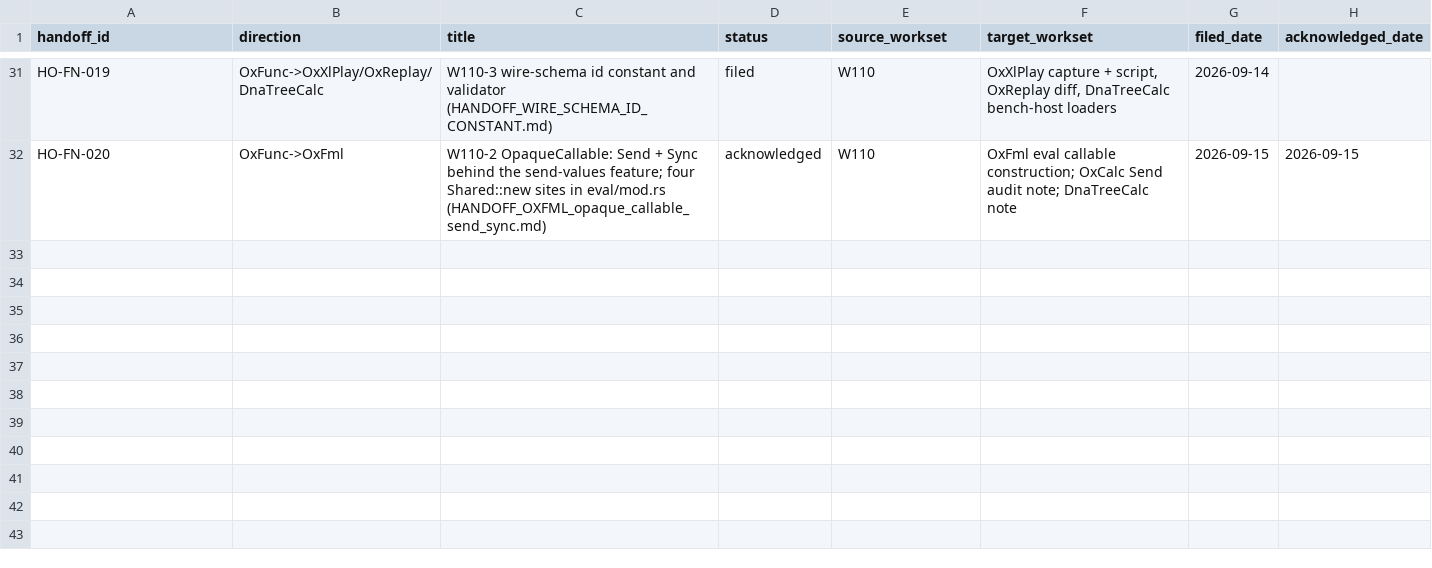
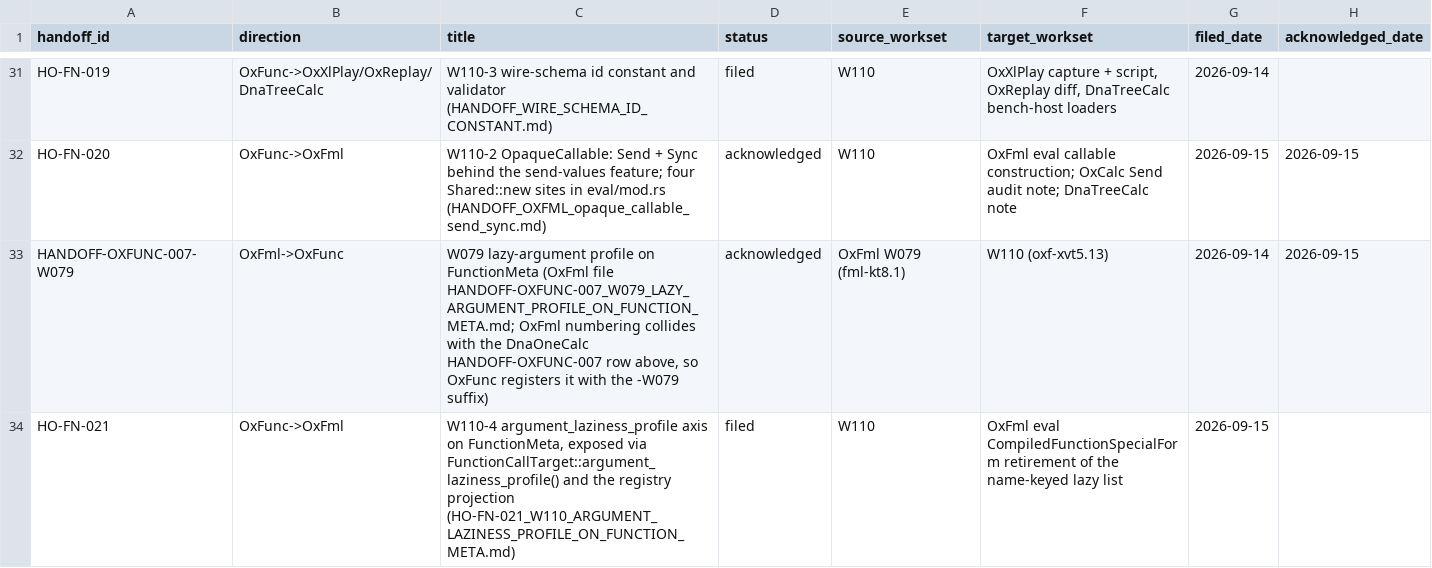
Before and after one commit to DnaCalc/OxFunc, a CSV file: docs/handoffs/HANDOFF_REGISTER.csv, drawn as a sheet; only a part is shown, gaps mark what is left out; the diff names each change by its address in the sheet, - before the commit and + after, or states it on an @@ line.

```diff
--- a/docs/handoffs/HANDOFF_REGISTER.csv
+++ b/docs/handoffs/HANDOFF_REGISTER.csv
+row 33: HANDOFF-OXFUNC-007-W079 | OxFml->OxFunc | W079 lazy-argument profile on FunctionMeta (OxFml file HANDOFF-OXFUNC-007_W079_LAZY_ARGUMENT_PROFILE_ON_FUNCTION_META.md; OxFml numbering collides with the DnaOneCalc HANDOFF-OXFUNC-007 row above, so OxFunc registers it with the -W079 suffix) | acknowledged | OxFml W079 (fml-kt8.1) | W110 (oxf-xvt5.13) | 2026-09-14 | 2026-09-15
+row 34: HO-FN-021 | OxFunc->OxFml | W110-4 argument_laziness_profile axis on FunctionMeta, exposed via FunctionCallTarget::argument_laziness_profile() and the registry projection (HO-FN-021_W110_ARGUMENT_LAZINESS_PROFILE_ON_FUNCTION_META.md) | filed | W110 | OxFml eval CompiledFunctionSpecialForm retirement of the name-keyed lazy list | 2026-09-15
```
Also changed, not shown: 20 other files.
